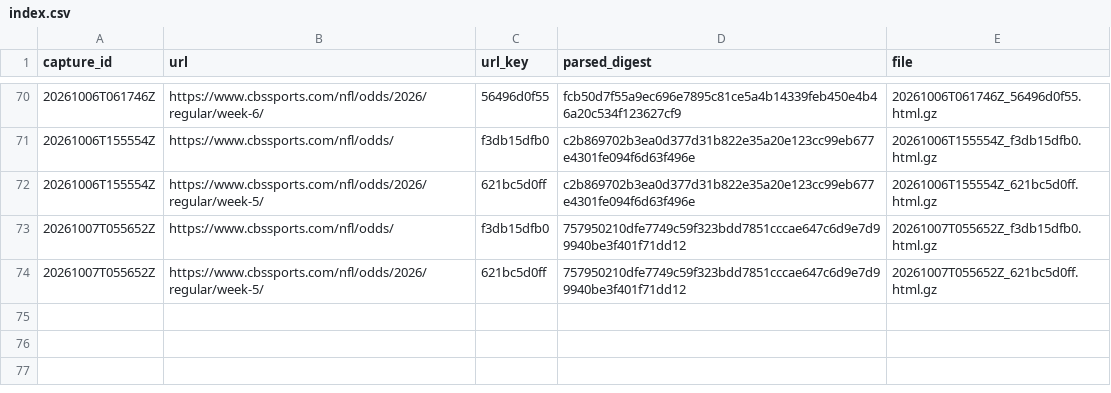
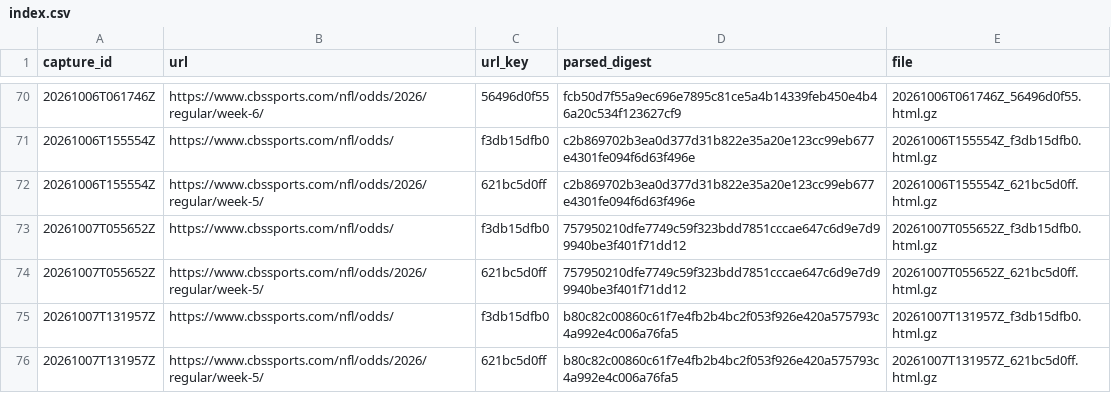
Before and after one commit to wbblanck/NFL_ATS, a CSV file: data/lines/raw_cbs/index.csv, drawn as a sheet; only a part is shown, gaps mark what is left out.

```diff
--- a/data/lines/raw_cbs/index.csv
+++ b/data/lines/raw_cbs/index.csv
@@ -74 +74,3 @@ capture_id,url,url_key,parsed_digest,file
 20261007T055652Z,https://www.cbssports.com/nfl/odds/2026/regular/week-5/,621bc5d0ff,757950210dfe7749c59f323bdd7851cccae647c6d9e7d99940be3f401f71dd12,20261007T055652Z_621bc5d0ff.html.gz
+20261007T131957Z,https://www.cbssports.com/nfl/odds/,f3db15dfb0,b80c82c00860c61f7e4fb2b4bc2f053f926e420a575793c4a992e4c006a76fa5,20261007T131957Z_f3db15dfb0.html.gz
+20261007T131957Z,https://www.cbssports.com/nfl/odds/2026/regular/week-5/,621bc5d0ff,b80c82c00860c61f7e4fb2b4bc2f053f926e420a575793c4a992e4c006a76fa5,20261007T131957Z_621bc5d0ff.html.gz
```
Also changed, not shown: data/lines/cbs_open_flags.csv, data/lines/cbs_open_frozen.csv, 3 other files.
